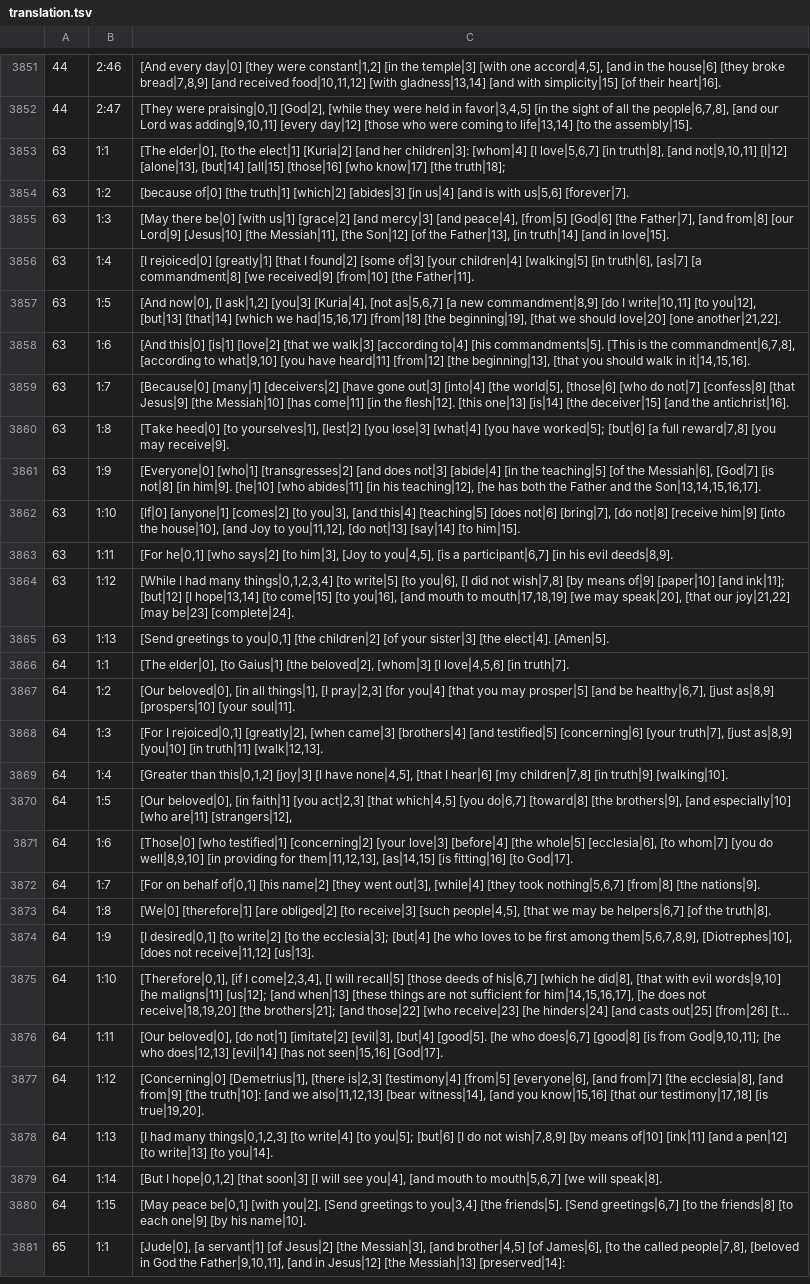
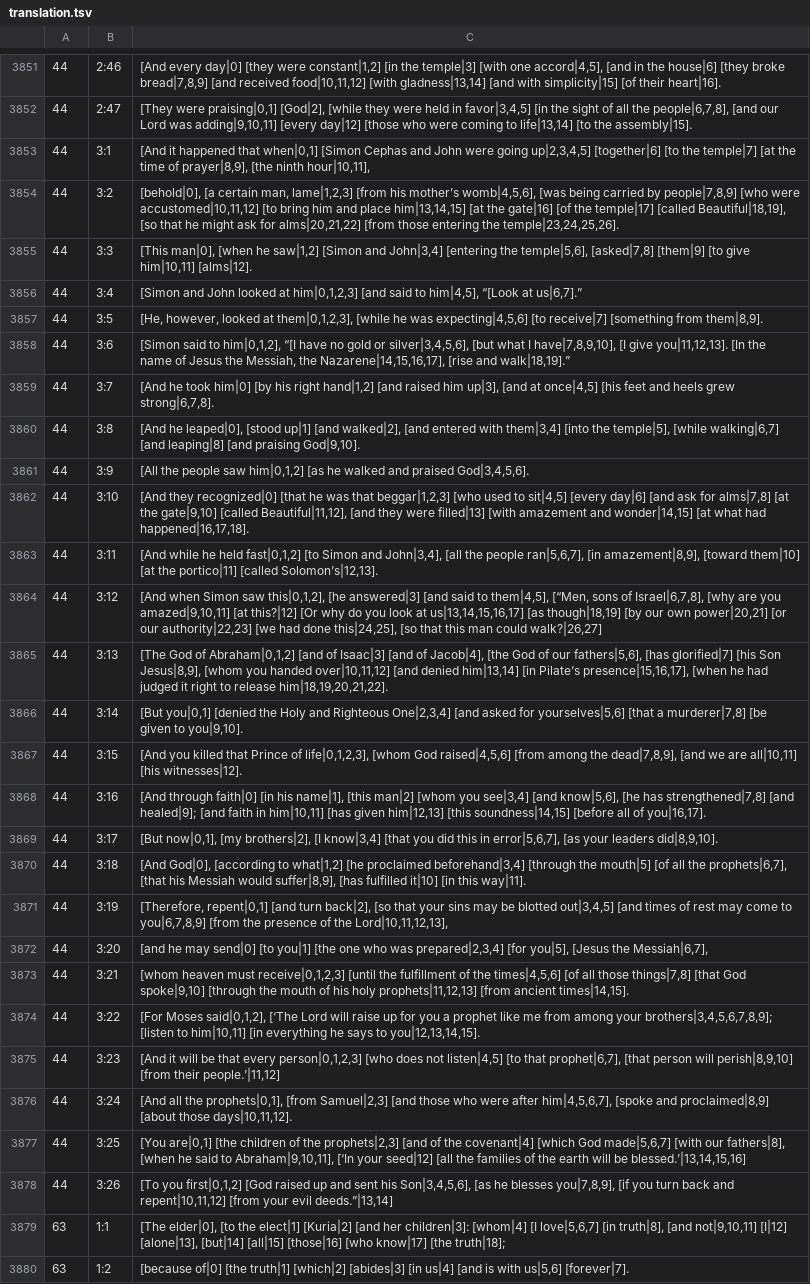
Before and after one commit to machshev/haqor-core, a TSV file: src_texts/Haqor-Peshitta/translation.tsv, drawn as a sheet; only a part is shown, gaps mark what is left out; the shorter side is filled out with more unchanged rows; long unchanged cells end in …; the diff names each change by its address in the sheet, - before the commit and + after, or states it on an @@ line.

Commit message:
Add source-linked Peshitta English for Acts 3

```diff
--- a/src_texts/Haqor-Peshitta/translation.tsv
+++ b/src_texts/Haqor-Peshitta/translation.tsv
+row 3853: 44 | 3:1 | [And it happened that when|0,1] [Simon Cephas and John were going up|2,3,4,5] [together|6] [to the temple|7] [at the time of prayer|8,9], [the ninth hour|10,11],
+row 3854: 44 | 3:2 | [behold|0], [a certain man, lame|1,2,3] [from his mother’s womb|4,5,6], [was being carried by people|7,8,9] [who were accustomed|10,11,12] [to bring him and place him|13,14,15] [at the gate|16] [of the temple|17] [called Beautiful|18,19], [so that he might ask for alms|20,21,22] [from those entering the temple|23,24,25,26].
+row 3855: 44 | 3:3 | [This man|0], [when he saw|1,2] [Simon and John|3,4] [entering the temple|5,6], [asked|7,8] [them|9] [to give him|10,11] [alms|12].
+row 3856: 44 | 3:4 | [Simon and John looked at him|0,1,2,3] [and said to him|4,5], “[Look at us|6,7].”
+row 3857: 44 | 3:5 | [He, however, looked at them|0,1,2,3], [while he was expecting|4,5,6] [to receive|7] [something from them|8,9].
+row 3858: 44 | 3:6 | [Simon said to him|0,1,2], “[I have no gold or silver|3,4,5,6], [but what I have|7,8,9,10], [I give you|11,12,13]. [In the name of Jesus the Messiah, the Nazarene|14,15,16,17], [rise and walk|18,19].”
+row 3859: 44 | 3:7 | [And he took him|0] [by his right hand|1,2] [and raised him up|3], [and at once|4,5] [his feet and heels grew strong|6,7,8].
+row 3860: 44 | 3:8 | [And he leaped|0], [stood up|1] [and walked|2], [and entered with them|3,4] [into the temple|5], [while walking|6,7] [and leaping|8] [and praising God|9,10].
+row 3861: 44 | 3:9 | [All the people saw him|0,1,2] [as he walked and praised God|3,4,5,6].
+row 3862: 44 | 3:10 | [And they recognized|0] [that he was that beggar|1,2,3] [who used to sit|4,5] [every day|6] [and ask for alms|7,8] [at the gate|9,10] [called Beautiful|11,12], [and they were filled|13] [with amazement and wonder|14,15] [at what had happened|16,17,18].
+row 3863: 44 | 3:11 | [And while he held fast|0,1,2] [to Simon and John|3,4], [all the people ran|5,6,7], [in amazement|8,9], [toward them|10] [at the portico|11] [called Solomon’s|12,13].
+row 3864: 44 | 3:12 | [And when Simon saw this|0,1,2], [he answered|3] [and said to them|4,5], [“Men, sons of Israel|6,7,8], [why are you amazed|9,10,11] [at this?|12] [Or why do you look at us|13,14,15,16,17] [as though|18,19] [by our own power|20,21] [or our authority|22,23] [we had done this|24,25], [so that this man could walk?|26,27]
+row 3865: 44 | 3:13 | [The God of Abraham|0,1,2] [and of Isaac|3] [and of Jacob|4], [the God of our fathers|5,6], [has glorified|7] [his Son Jesus|8,9], [whom you handed over|10,11,12] [and denied him|13,14] [in Pilate’s presence|15,16,17], [when he had judged it right to release him|18,19,20,21,22].
+row 3866: 44 | 3:14 | [But you|0,1] [denied the Holy and Righteous One|2,3,4] [and asked for yourselves|5,6] [that a murderer|7,8] [be given to you|9,10].
+row 3867: 44 | 3:15 | [And you killed that Prince of life|0,1,2,3], [whom God raised|4,5,6] [from among the dead|7,8,9], [and we are all|10,11] [his witnesses|12].
+row 3868: 44 | 3:16 | [And through faith|0] [in his name|1], [this man|2] [whom you see|3,4] [and know|5,6], [he has strengthened|7,8] [and healed|9]; [and faith in him|10,11] [has given him|12,13] [this soundness|14,15] [before all of you|16,17].
+row 3869: 44 | 3:17 | [But now|0,1], [my brothers|2], [I know|3,4] [that you did this in error|5,6,7], [as your leaders did|8,9,10].
+row 3870: 44 | 3:18 | [And God|0], [according to what|1,2] [he proclaimed beforehand|3,4] [through the mouth|5] [of all the prophets|6,7], [that his Messiah would suffer|8,9], [has fulfilled it|10] [in this way|11].
+row 3871: 44 | 3:19 | [Therefore, repent|0,1] [and turn back|2], [so that your sins may be blotted out|3,4,5] [and times of rest may come to you|6,7,8,9] [from the presence of the Lord|10,11,12,13],
+row 3872: 44 | 3:20 | [and he may send|0] [to you|1] [the one who was prepared|2,3,4] [for you|5], [Jesus the Messiah|6,7],
+row 3873: 44 | 3:21 | [whom heaven must receive|0,1,2,3] [until the fulfillment of the times|4,5,6] [of all those things|7,8] [that God spoke|9,10] [through the mouth of his holy prophets|11,12,13] [from ancient times|14,15].
+row 3874: 44 | 3:22 | [For Moses said|0,1,2], [‘The Lord will raise up for you a prophet like me from among your brothers|3,4,5,6,7,8,9]; [listen to him|10,11] [in everything he says to you|12,13,14,15].
+row 3875: 44 | 3:23 | [And it will be that every person|0,1,2,3] [who does not listen|4,5] [to that prophet|6,7], [that person will perish|8,9,10] [from their people.’|11,12]
+row 3876: 44 | 3:24 | [And all the prophets|0,1], [from Samuel|2,3] [and those who were after him|4,5,6,7], [spoke and proclaimed|8,9] [about those days|10,11,12].
+row 3877: 44 | 3:25 | [You are|0,1] [the children of the prophets|2,3] [and of the covenant|4] [which God made|5,6,7] [with our fathers|8], [when he said to Abraham|9,10,11], [‘In your seed|12] [all the families of the earth will be blessed.’|13,14,15,16]
+row 3878: 44 | 3:26 | [To you first|0,1,2] [God raised up and sent his Son|3,4,5,6], [as he blesses you|7,8,9], [if you turn back and repent|10,11,12] [from your evil deeds.”|13,14]
```
Also changed, not shown: 1 other file.
